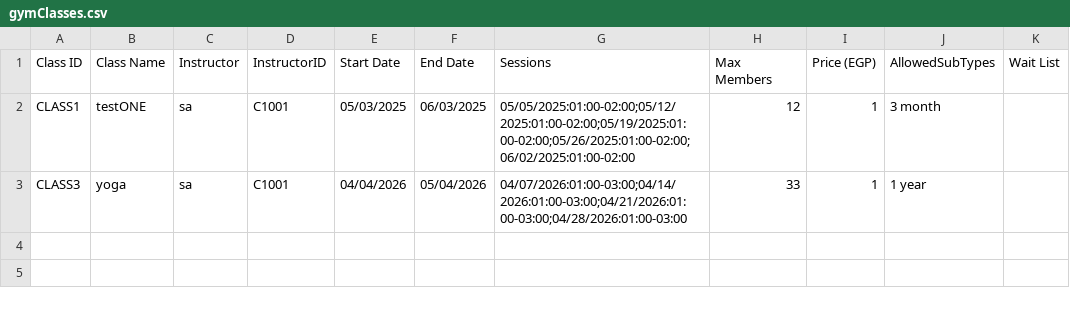
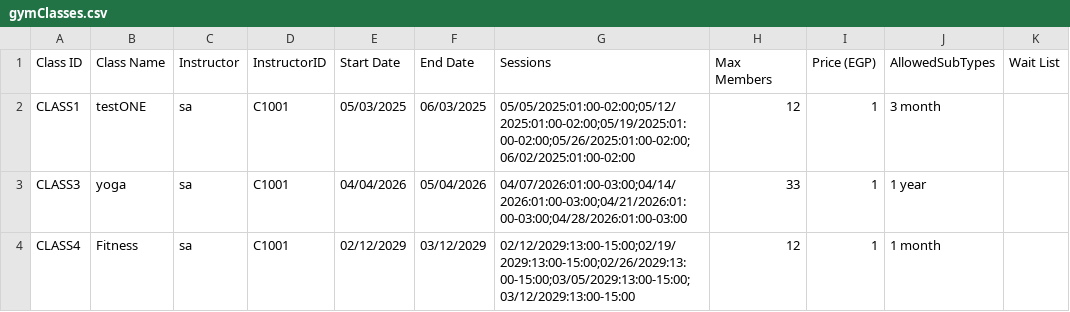
Before and after one commit to YoussifS14/GymAndPadel_management_system, a CSV file: Project_Code/Data/gymClasses.csv, drawn as a sheet.

Commit message:
photopath fix, staff display classes

```diff
--- a/Project_Code/Data/gymClasses.csv
+++ b/Project_Code/Data/gymClasses.csv
@@ -3 +3,2 @@ CLASS1,testONE,sa,C1001,05/03/2025,06/03/2025,05/05/2025:01:00-02:00;05/12/2025:
 CLASS3,yoga,sa,C1001,04/04/2026,05/04/2026,04/07/2026:01:00-03:00;04/14/2026:01:00-03:00;04/21/2026:01:00-03:00;04/28/2026:01:00-03:00,33,1,1 year,
+CLASS4,Fitness,sa,C1001,02/12/2029,03/12/2029,02/12/2029:13:00-15:00;02/19/2029:13:00-15:00;02/26/2029:13:00-15:00;03/05/2029:13:00-15:00;03/12/2029:13:00-15:00,12,1,1 month,
```
Also changed, not shown: Project_Code/Data/staffData.csv, 13 other files.
